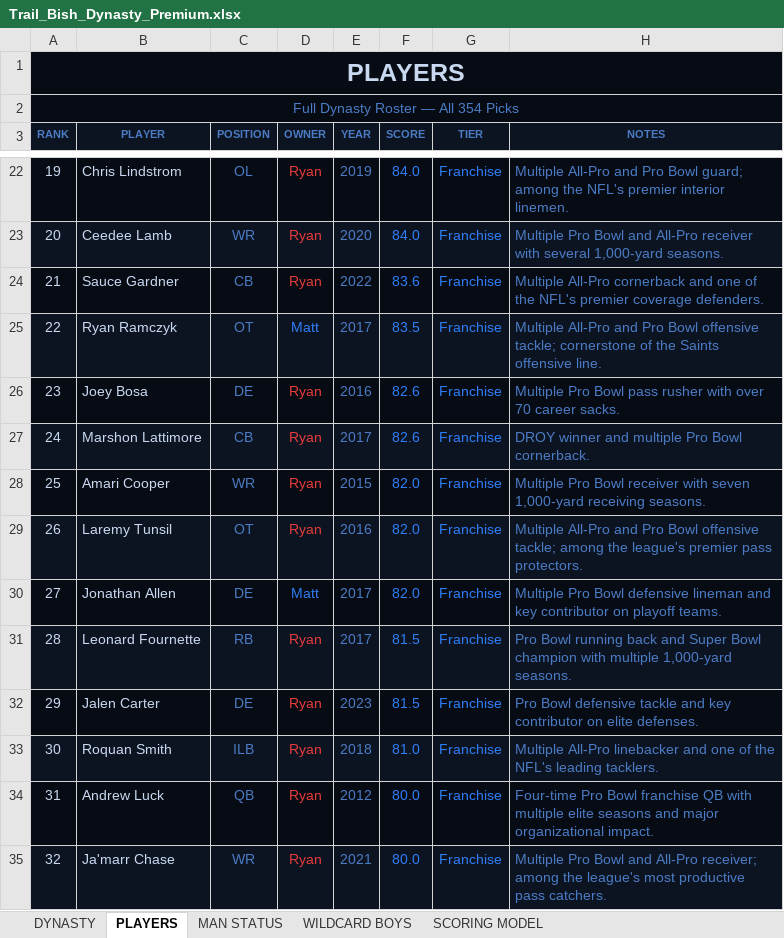
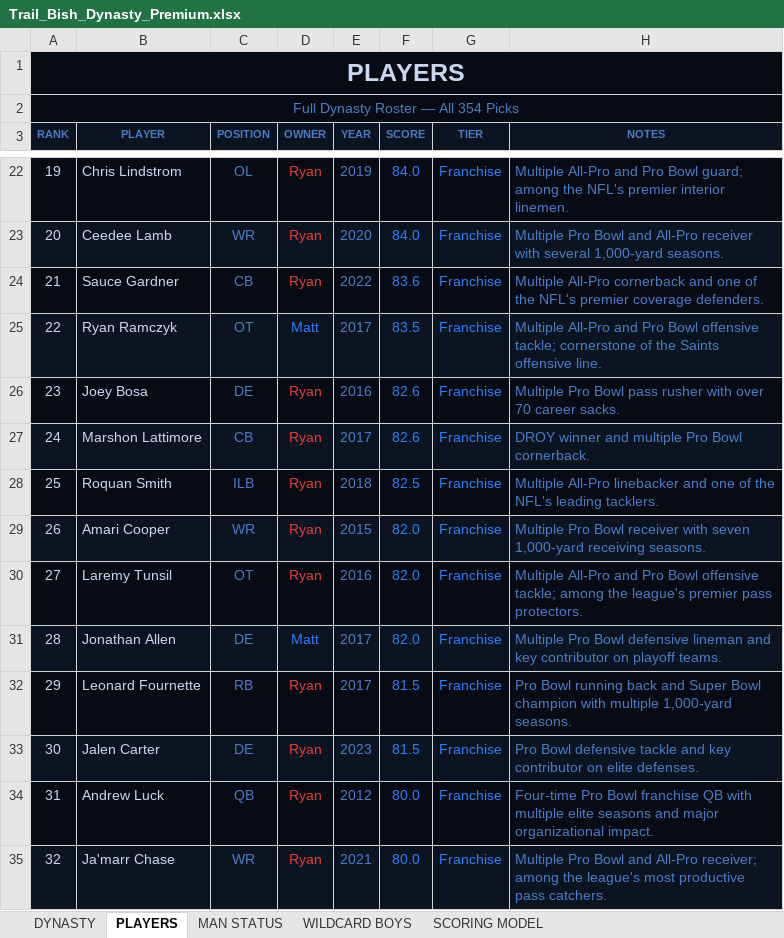
Before and after one commit to mtrail2420/Trail_Bish_Dynasty_v1, an Excel workbook: Trail_Bish_Dynasty_Premium.xlsx, sheet PLAYERS, drawn as a sheet; only a part is shown, gaps mark what is left out; values as stored, in another font and other column widths than the file's, no borders; removed rows and columns are numbered as before the commit, all else as after; the diff names each change by its address in the sheet, - before the commit and + after, or states it on an @@ line.

```diff
--- a/Trail_Bish_Dynasty_Premium.xlsx (sheet PLAYERS)
+++ b/Trail_Bish_Dynasty_Premium.xlsx (sheet PLAYERS)
+row 28: 25 | Roquan Smith | ILB | Ryan | 2018 | 82.5 | Franchise | Multiple All-Pro linebacker and one of the NFL's leading tacklers.
@@ column A (RANK) renumbered between rows 29 and 33 @@
-row 33: 30 | Roquan Smith | ILB | Ryan | 2018 | 81.0 | Franchise | Multiple All-Pro linebacker and one of the NFL's leading tacklers.
```
Also changed, not shown: sheet MAN STATUS, backend/AP_Dynasty_Backend.xlsx.
